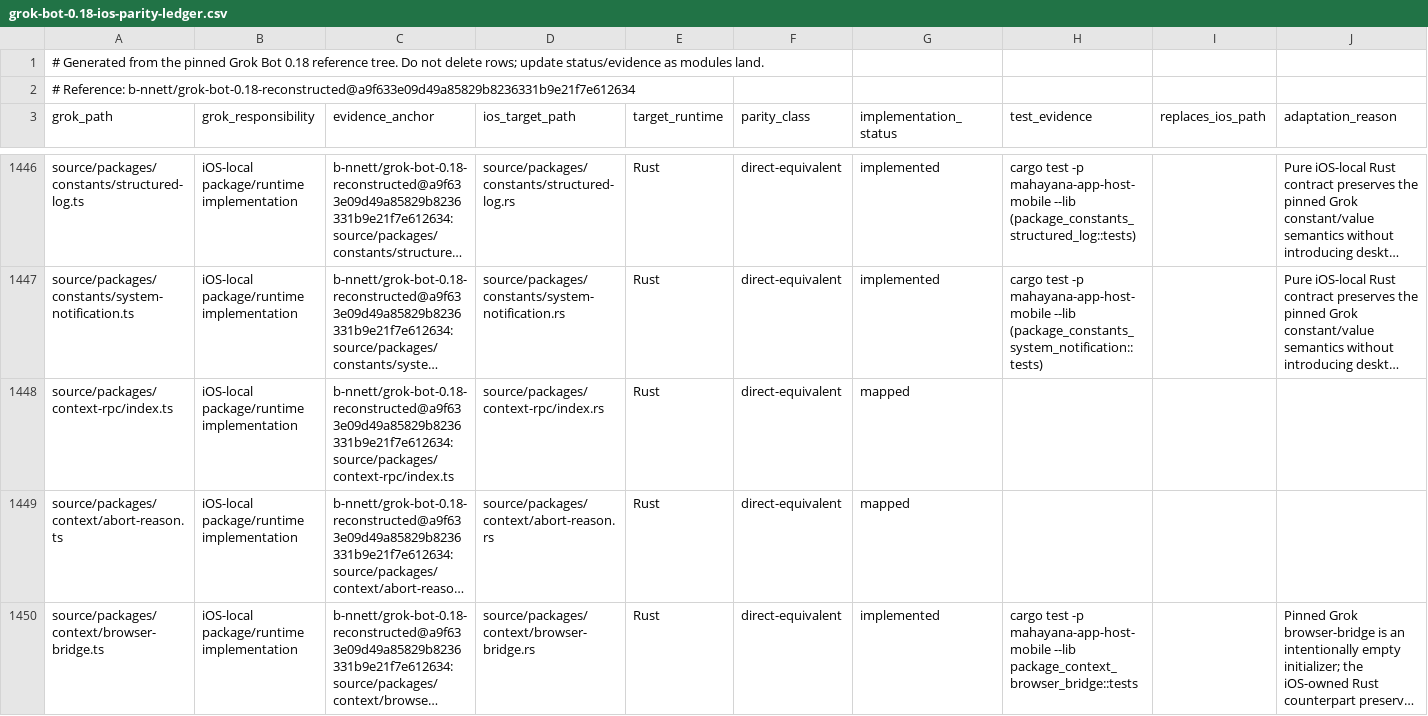
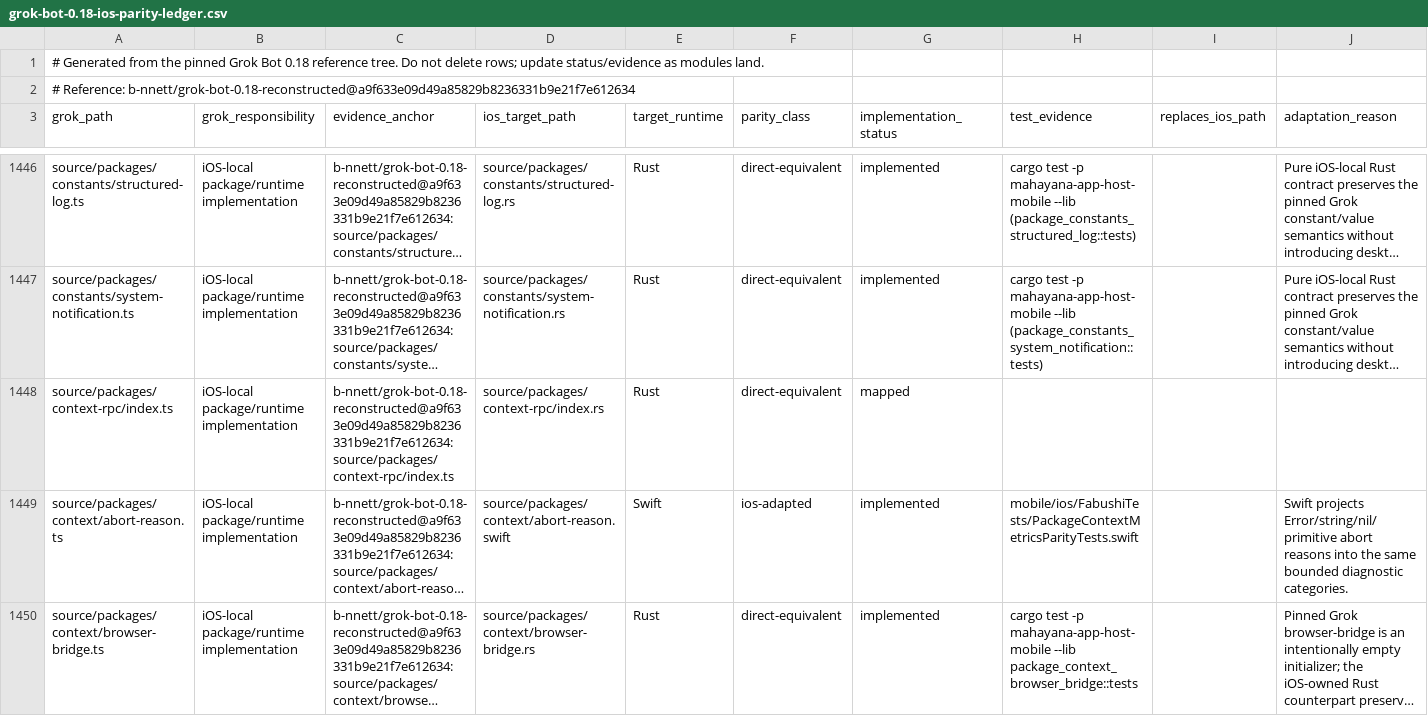
Before and after one commit to bhrumom/fabushi-ios, a CSV file: docs/parity/grok-bot-0.18-ios-parity-ledger.csv, drawn as a sheet; only a part is shown, gaps mark what is left out; long unchanged cells end in …; the diff covers the shown part only; the diff names each change by its address in the sheet, - before the commit and + after, or states it on an @@ line.

Commit message:
feat(ios): add typed package context and metrics

```diff
--- a/docs/parity/grok-bot-0.18-ios-parity-ledger.csv
+++ b/docs/parity/grok-bot-0.18-ios-parity-ledger.csv
-D1449 (ios_target_path): source/packages/context/abort-reason.rs
+D1449 (ios_target_path): source/packages/context/abort-reason.swift
-E1449 (target_runtime): Rust
+E1449 (target_runtime): Swift
-F1449 (parity_class): direct-equivalent
+F1449 (parity_class): ios-adapted
-G1449 (implementation_status): mapped
+G1449 (implementation_status): implemented
-H1449 (test_evidence): (empty)
+H1449 (test_evidence): mobile/ios/FabushiTests/PackageContextMetricsParityTests.swift
-J1449 (adaptation_reason): (empty)
+J1449 (adaptation_reason): Swift projects Error/string/nil/primitive abort reasons into the same bounded diagnostic categories.
```
Also changed, not shown: 12 edited cells elsewhere in this file, 6 other files.
